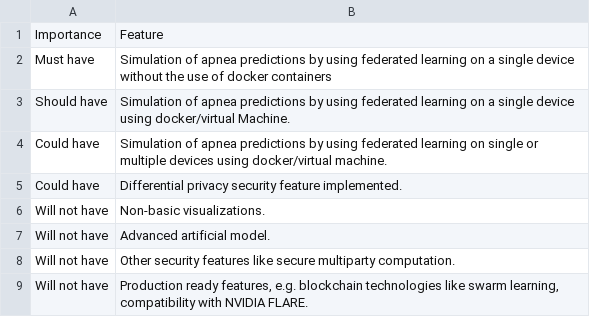
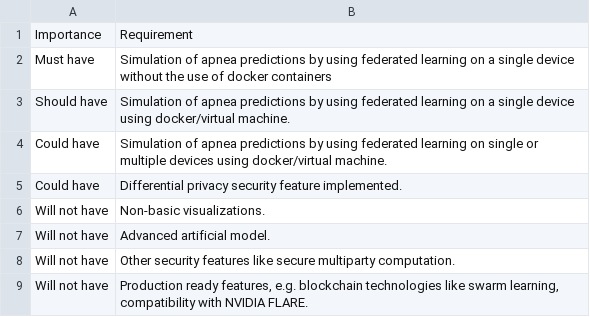
Before and after one commit to OP4LIFE/federated-learning-thesis, a CSV file: media/scope.csv, drawn as a sheet.

Commit message:
chore(Software Requirements Specification): drafting

```diff
--- a/media/scope.csv
+++ b/media/scope.csv
@@ -1,4 +1,4 @@
-Importance;Feature
+Importance;Requirement
 Must have;Simulation of apnea predictions by using federated learning on a single device without the use of docker containers
-Should have;Simulation of apnea predictions by using federated learning on a single device using docker/virtual Machine.
+Should have;Simulation of apnea predictions by using federated learning on a single device using docker/virtual machine.
 Could have;Simulation of apnea predictions by using federated learning on single or multiple devices using docker/virtual machine.
```
Also changed, not shown: 1 other file.
